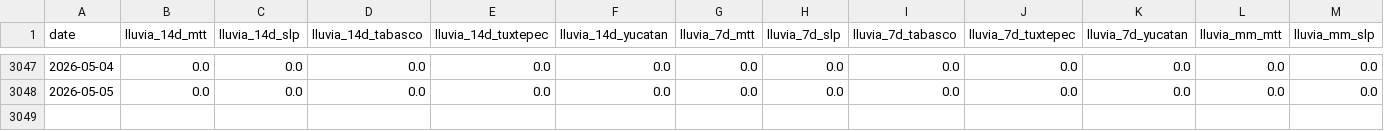
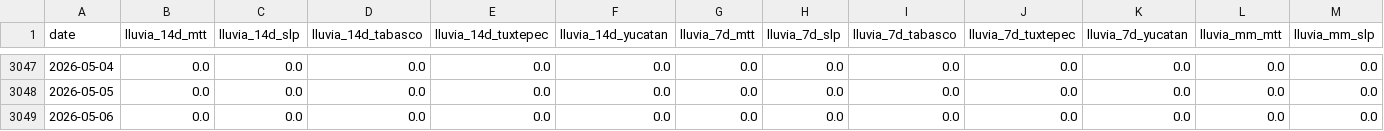
Before and after one commit to savic14/lime_intel, a CSV file: data/processed/lluvia_zonas_consolidado.csv, drawn as a sheet; only a part is shown, gaps mark what is left out; rows hold the shown columns only; the diff names each change by its address in the sheet, - before the commit and + after, or states it on an @@ line.

```diff
--- a/data/processed/lluvia_zonas_consolidado.csv
+++ b/data/processed/lluvia_zonas_consolidado.csv
+row 3049: 2026-05-06 | 0.0 | 0.0 | 0.0 | 0.0 | 0.0 | 0.0 | 0.0 | 0.0 | 0.0 | 0.0 | 0.0 | 0.0
```
Also changed, not shown: data/processed/lluvia_mtt.csv, data/processed/lluvia_slp.csv, 8 other files.
